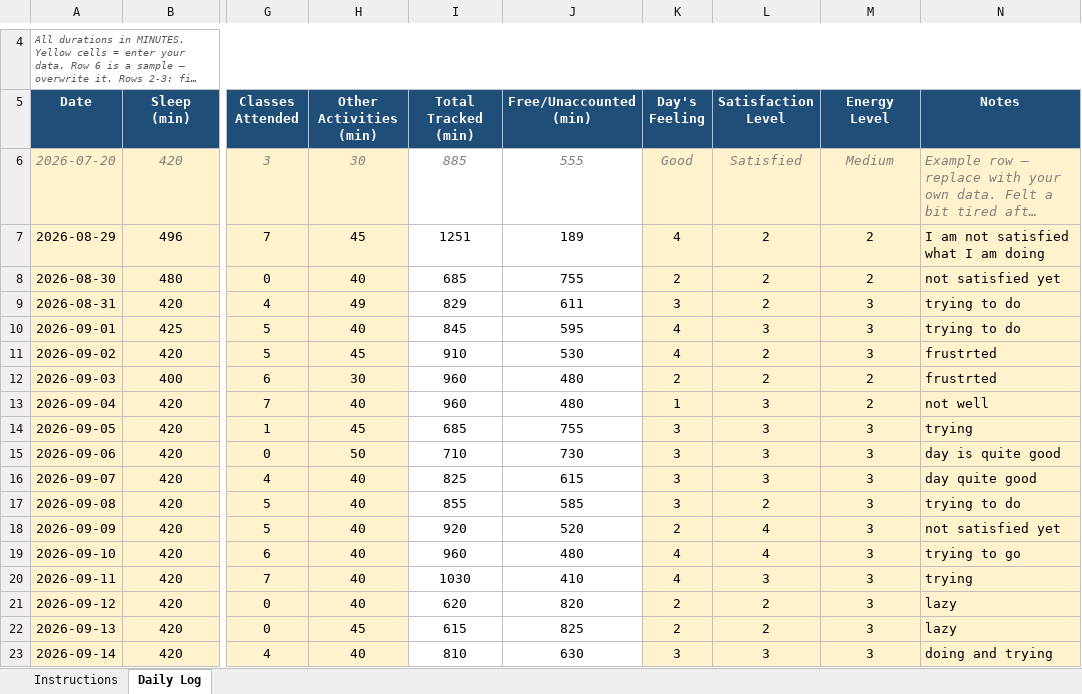
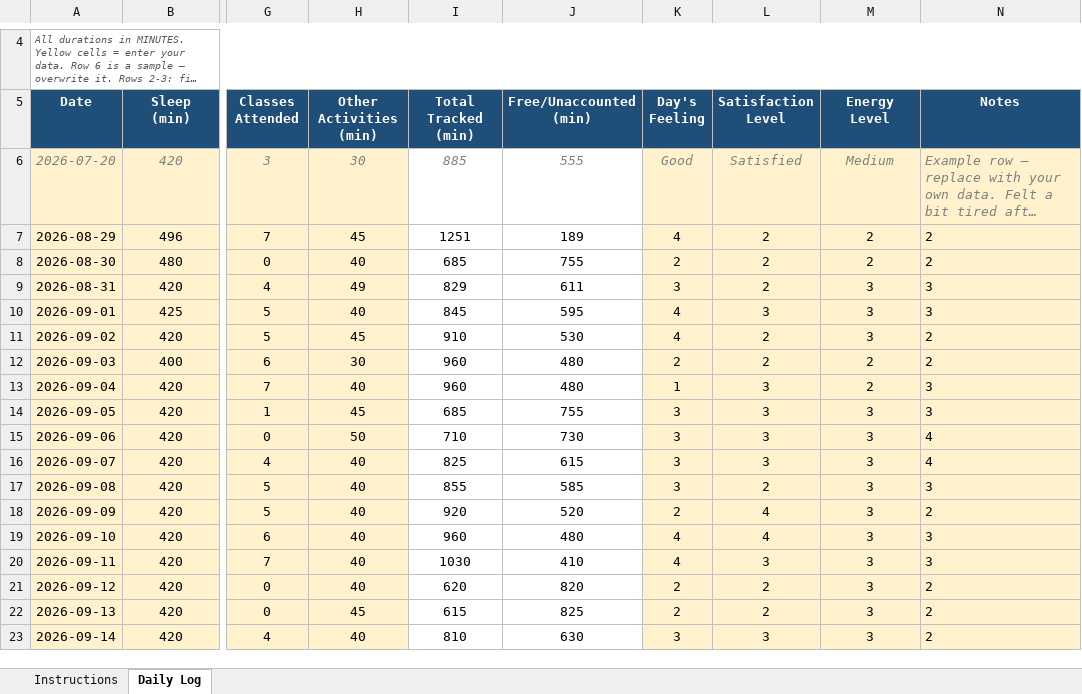
Before and after one commit to aloukikshukla624-cell/CAP776, an Excel workbook: 12607191.xlsx, sheet Daily Log, drawn as a sheet; only a part is shown, gaps mark what is left out; long unchanged cells end in …; values as stored, in another font and other column widths than the file's, no borders; conditional formats not drawn; the diff names each change by its address in the sheet, - before the commit and + after, or states it on an @@ line.

Commit message:
commit

```diff
--- a/12607191.xlsx (sheet Daily Log)
+++ b/12607191.xlsx (sheet Daily Log)
-N7 (Notes): I am not satisfied what I am doing
+N7 (Notes): 2
-N8 (Notes): not satisfied yet
+N8 (Notes): 2
-N9:N10 (Notes): trying to do
+N9:N10 (Notes): 3
-N11:N12 (Notes): frustrted
+N11:N12 (Notes): 2
-N13 (Notes): not well
+N13 (Notes): 3
-N14 (Notes): trying
+N14 (Notes): 3
-N15 (Notes): day is quite good
+N15 (Notes): 4
-N16 (Notes): day quite good
+N16 (Notes): 4
-N17 (Notes): trying to do
+N17 (Notes): 3
-N18 (Notes): not satisfied yet
+N18 (Notes): 2
-N19 (Notes): trying to go
+N19 (Notes): 3
-N20 (Notes): trying
+N20 (Notes): 3
-N21:N22 (Notes): lazy
+N21:N22 (Notes): 2
-N23 (Notes): doing and trying
+N23 (Notes): 2
```
